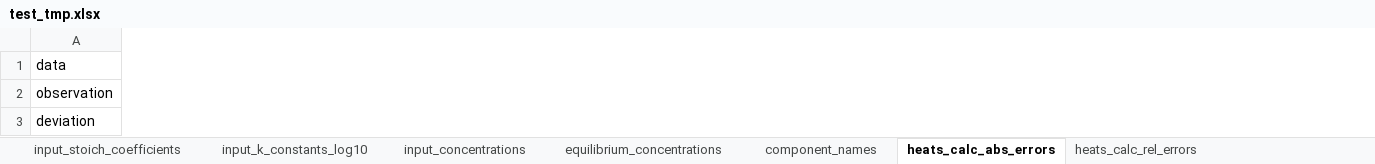
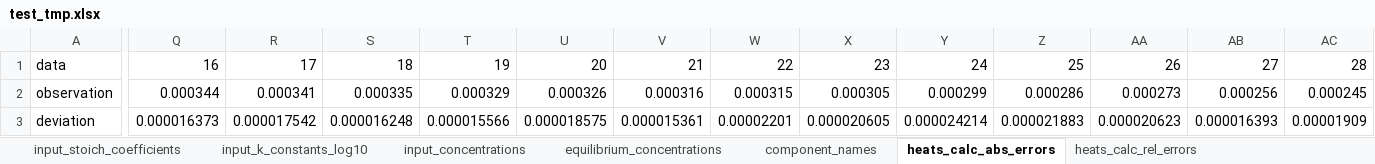
Before and after one commit to ameshkoff/KEV, an Excel workbook: output/calorimetry/DEPR/test_tmp.xlsx, sheet heats_calc_abs_errors, drawn as a sheet; only a part is shown, gaps mark what is left out; values as stored, in another font and other column widths than the file's, no borders; the diff covers the shown part only; the diff names each change by its address in the sheet, - before the commit and + after, or states it on an @@ line.

```diff
--- a/output/calorimetry/DEPR/test_tmp.xlsx (sheet heats_calc_abs_errors)
+++ b/output/calorimetry/DEPR/test_tmp.xlsx (sheet heats_calc_abs_errors)
+column Q, rows 1-3: 16 | 0.000344 | 0.000016373
+column R, rows 1-3: 17 | 0.000341 | 0.000017542
+column S, rows 1-3: 18 | 0.000335 | 0.000016248
+column T, rows 1-3: 19 | 0.000329 | 0.000015566
+column U, rows 1-3: 20 | 0.000326 | 0.000018575
+column V, rows 1-3: 21 | 0.000316 | 0.000015361
+column W, rows 1-3: 22 | 0.000315 | 0.00002201
+column X, rows 1-3: 23 | 0.000305 | 0.000020605
+column Y, rows 1-3: 24 | 0.000299 | 0.000024214
+column Z, rows 1-3: 25 | 0.000286 | 0.000021883
+column AA, rows 1-3: 26 | 0.000273 | 0.000020623
+column AB, rows 1-3: 27 | 0.000256 | 0.000016393
+column AC, rows 1-3: 28 | 0.000245 | 0.00001909
```
Also changed, not shown: 31 added columns and 30 edited cells elsewhere in this sheet, sheet equilibrium_concentrations, sheet heats_calc_rel_errors, sheet input_concentrations, sheet constants_evaluated, sheet enthalpies_calc, sheet input_stoich_coefficients, 3 more sheets, input/calorimetry/ds.3.ampoule/data.xlsx, 7 other files.
